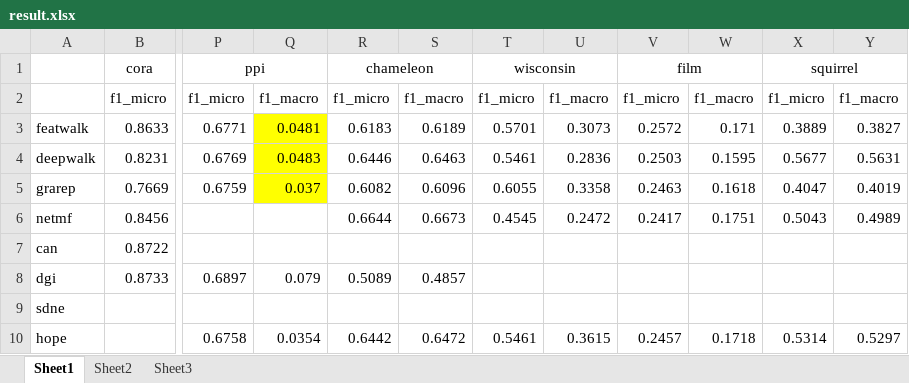
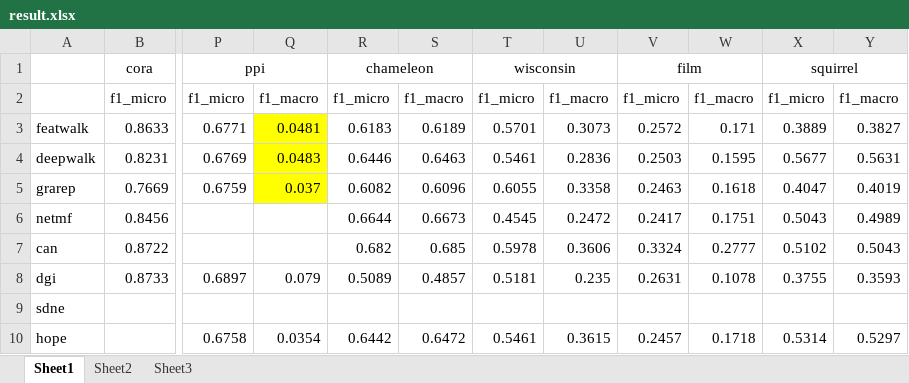
Before and after one commit to DEEP-PolyU/NetBenchmark, an Excel workbook: result.xlsx, sheet Sheet1, drawn as a sheet; only a part is shown, gaps mark what is left out; values as stored, in another font and other column widths than the file's, no borders; the diff names each change by its address in the sheet, - before the commit and + after, or states it on an @@ line.

```diff
--- a/result.xlsx (sheet Sheet1)
+++ b/result.xlsx (sheet Sheet1)
-R7: (empty)
+R7: 0.682
-S7: (empty)
+S7: 0.685
-T7: (empty)
+T7: 0.5978
-U7: (empty)
+U7: 0.3606
-V7: (empty)
+V7: 0.3324
-W7: (empty)
+W7: 0.2777
-X7: (empty)
+X7: 0.5102
-Y7: (empty)
+Y7: 0.5043
-T8: (empty)
+T8: 0.5181
-U8: (empty)
+U8: 0.235
-V8: (empty)
+V8: 0.2631
-W8: (empty)
+W8: 0.1078
-X8: (empty)
+X8: 0.3755
-Y8: (empty)
+Y8: 0.3593
```
Also changed, not shown: sheet Sheet3, sheet Sheet2, 2 other files.
